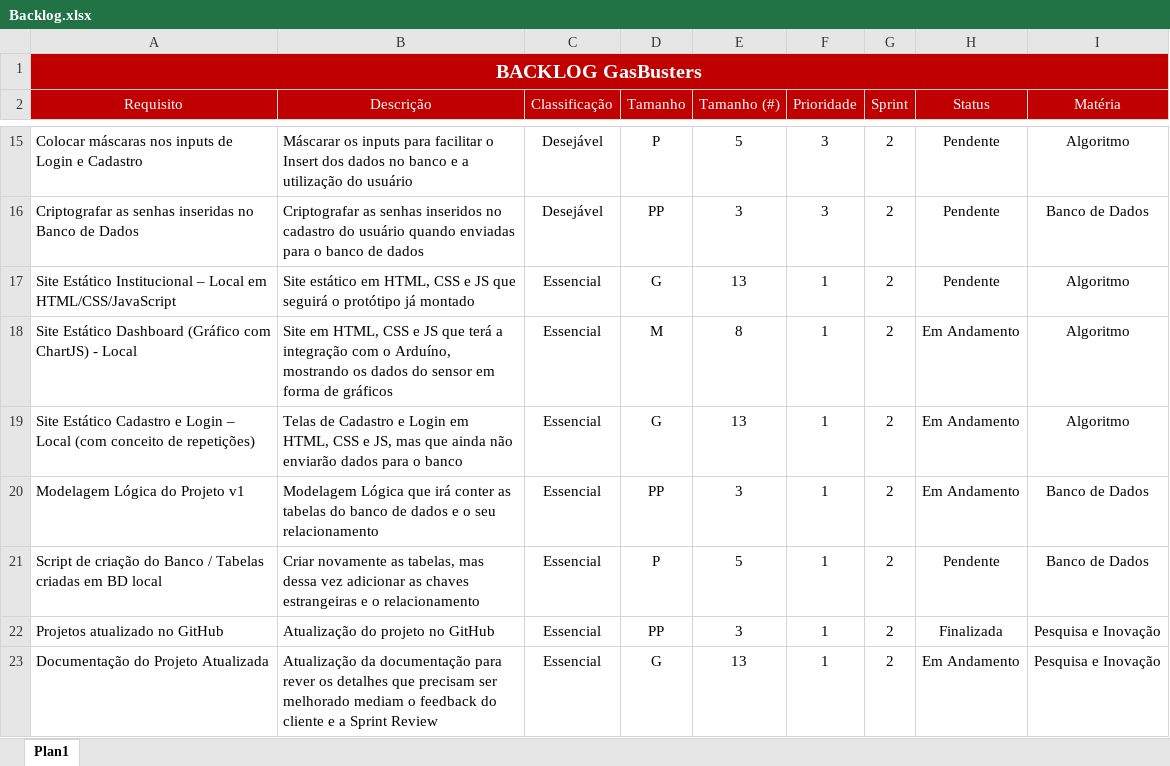
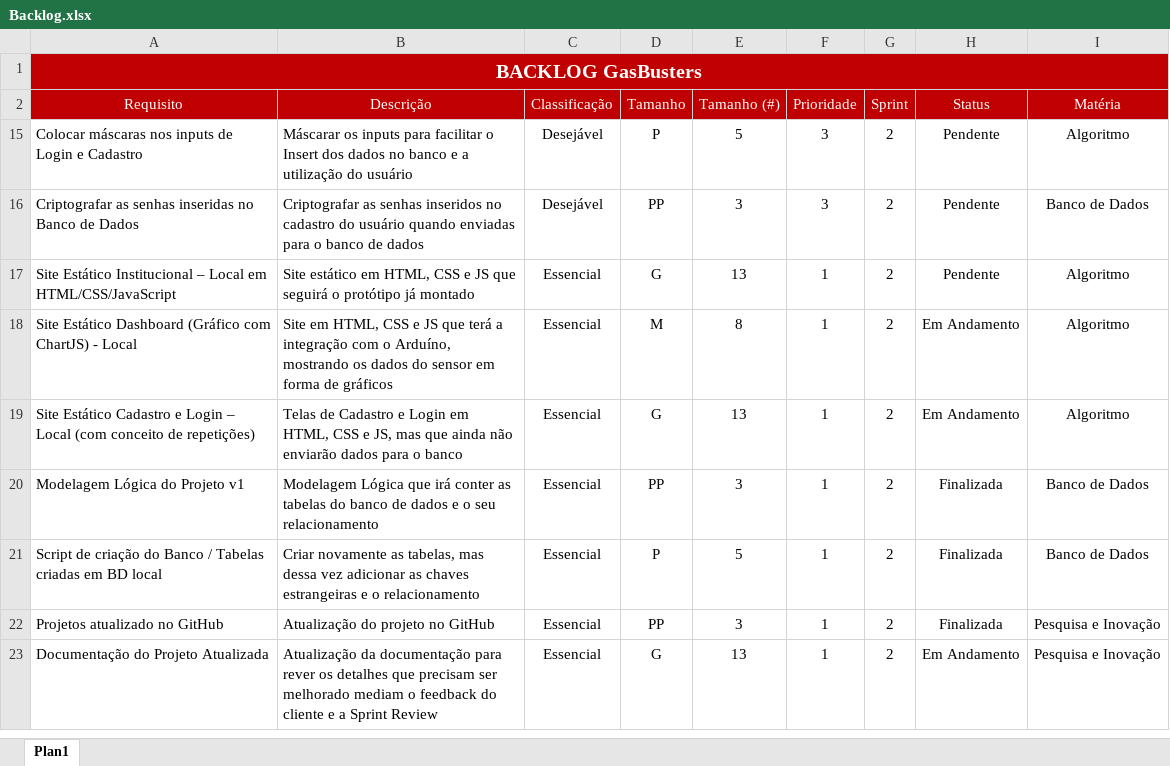
Before and after one commit to jpferraz-git/Sprint-SPTECH, an Excel workbook: Backlog/Backlog.xlsx, sheet Plan1, drawn as a sheet; only a part is shown, gaps mark what is left out; values as stored, in another font and other column widths than the file's, no borders; conditional formats and table styles not drawn; the diff covers the shown part only; the diff names each change by its address in the sheet, - before the commit and + after, or states it on an @@ line.

```diff
--- a/Backlog/Backlog.xlsx (sheet Plan1)
+++ b/Backlog/Backlog.xlsx (sheet Plan1)
-H20 (Status): Em Andamento
+H20 (Status): Finalizada
-H21 (Status): Pendente
+H21 (Status): Finalizada
```
Also changed, not shown: 22 hidden or unhidden rows elsewhere in this sheet.
